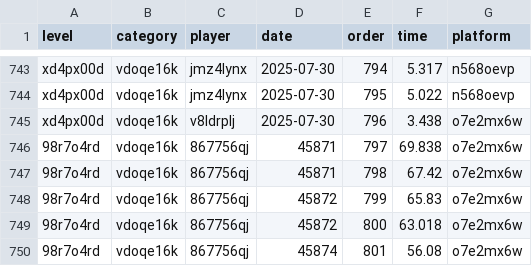
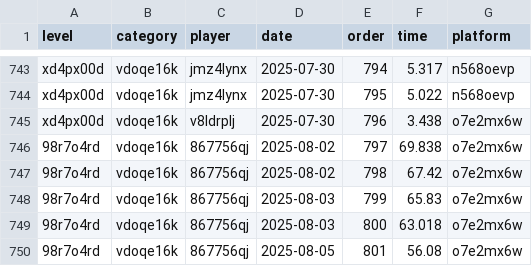
Before and after one commit to Comichimera/JRTDB, a CSV file: data/records.csv, drawn as a sheet; only a part is shown, gaps mark what is left out.

Commit message:
MWinch records date hotfix

```diff
--- a/data/records.csv
+++ b/data/records.csv
@@ -745,6 +745,6 @@ xd4px00d,vdoqe16k,jmz4lynx,2025-07-30,795,5.022,n568oevp
 xd4px00d,vdoqe16k,v8ldrplj,2025-07-30,796,3.438,o7e2mx6w
-98r7o4rd,vdoqe16k,867756qj,45871,797,69.838,o7e2mx6w
-98r7o4rd,vdoqe16k,867756qj,45871,798,67.42,o7e2mx6w
-98r7o4rd,vdoqe16k,867756qj,45872,799,65.83,o7e2mx6w
-98r7o4rd,vdoqe16k,867756qj,45872,800,63.018,o7e2mx6w
-98r7o4rd,vdoqe16k,867756qj,45874,801,56.08,o7e2mx6w
+98r7o4rd,vdoqe16k,867756qj,2025-08-02,797,69.838,o7e2mx6w
+98r7o4rd,vdoqe16k,867756qj,2025-08-02,798,67.42,o7e2mx6w
+98r7o4rd,vdoqe16k,867756qj,2025-08-03,799,65.83,o7e2mx6w
+98r7o4rd,vdoqe16k,867756qj,2025-08-03,800,63.018,o7e2mx6w
+98r7o4rd,vdoqe16k,867756qj,2025-08-05,801,56.08,o7e2mx6w
```
